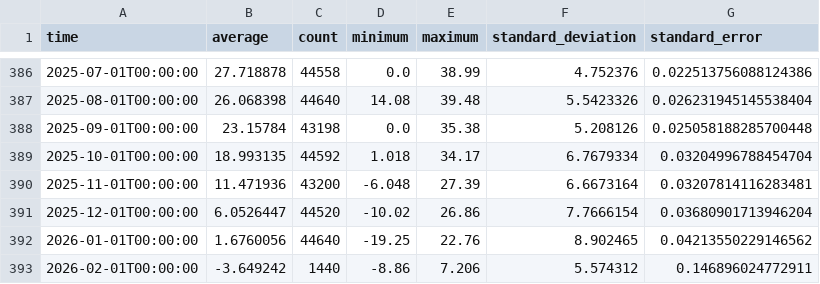
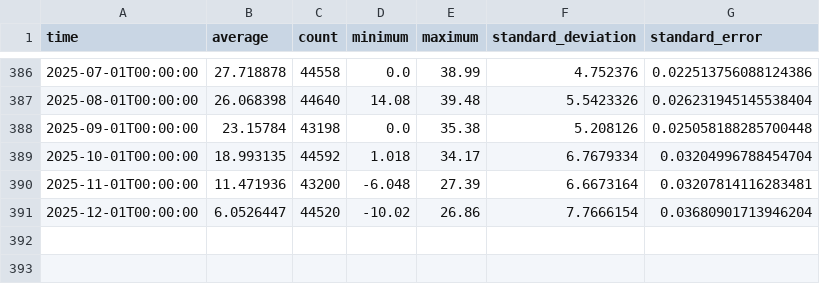
Before and after one commit to AdamTheisen/ARM-Climatologies, a CSV file: results/sgpmetE13.b1_temp_mean_MS.csv, drawn as a sheet; only a part is shown, gaps mark what is left out; the diff names each change by its address in the sheet, - before the commit and + after, or states it on an @@ line.

```diff
--- a/results/sgpmetE13.b1_temp_mean_MS.csv
+++ b/results/sgpmetE13.b1_temp_mean_MS.csv
-row 392: 2026-01-01T00:00:00 | 1.6760056 | 44640 | -19.25 | 22.76 | 8.902465 | 0.04213550229146562
-row 393: 2026-02-01T00:00:00 | -3.649242 | 1440 | -8.86 | 7.206 | 5.574312 | 0.146896024772911
```
Also changed, not shown: results/nsametC1.b1_temp_mean_MS.csv, results/nsametC1.b1_temp_mean_YS.csv, 35 other files.
